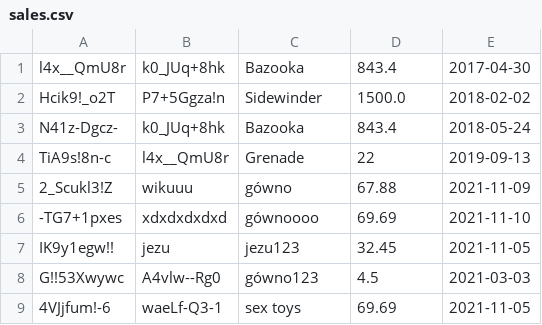
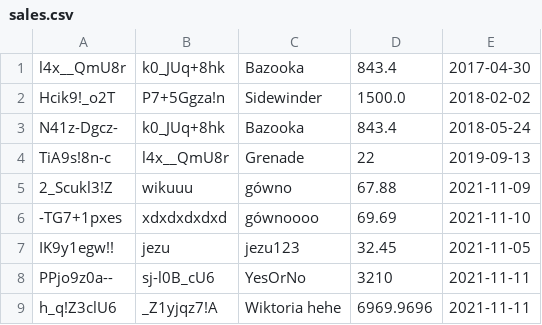
Before and after one commit to shevescode/secure-erp-python, a CSV file: model/sales/sales.csv, drawn as a sheet.

```diff
--- a/model/sales/sales.csv
+++ b/model/sales/sales.csv
@@ -7,3 +7,3 @@ TiA9s!8n-c;l4x__QmU8r;Grenade;22;2019-09-13
 IK9y1egw!!;jezu;jezu123;32.45;2021-11-05
-G!!53Xwywc;A4vlw--Rg0;gówno123;4.5;2021-03-03
-4VJjfum!-6;waeLf-Q3-1;sex toys;69.69;2021-11-05
+PPjo9z0a--;sj-l0B_cU6;YesOrNo;3210;2021-11-11
+h_q!Z3clU6;_Z1yjqz7!A;Wiktoria hehe ;6969.9696;2021-11-11
```
Also changed, not shown: model/crm/crm.csv, 2 other files.
